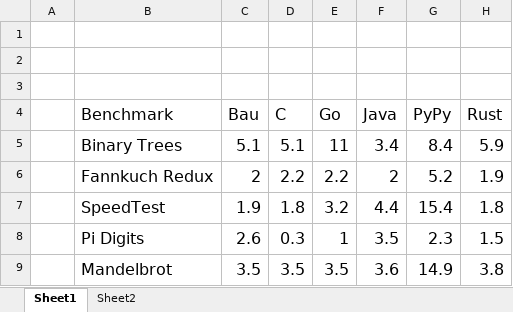
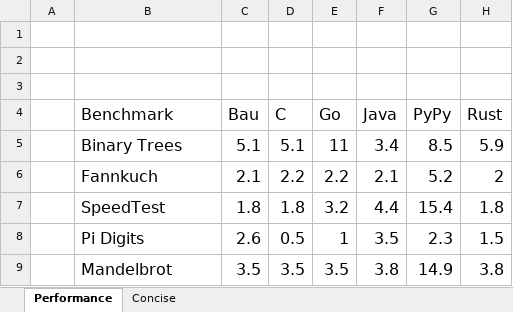
Before and after one commit to thomasmueller/bau-lang, an Excel workbook: doc/performance.xlsx, sheet Performance, drawn as a sheet; values as stored, in another font and other column widths than the file's, no borders; charts and pictures not drawn; removed rows and columns are numbered as before the commit, all else as after; the diff names each change by its address in the sheet, - before the commit and + after, or states it on an @@ line.

```diff
--- a/doc/performance.xlsx (sheet Performance)
+++ b/doc/performance.xlsx (sheet Performance)
-sheet tab: Sheet1
+sheet tab: Performance
-sheet tab: Sheet2
+sheet tab: Concise
-G5 (PyPy): 8.4
+G5 (PyPy): 8.5
-row 6:  | Fannkuch Redux | 2 | 2.2 | 2.2 | 2 | 5.2 | 1.9
+row 6:  | Fannkuch | 2.1 | 2.2 | 2.2 | 2.1 | 5.2 | 2
-C7 (Bau): 1.9
+C7 (Bau): 1.8
-D8 (C): 0.3
+D8 (C): 0.5
-F9 (Java): 3.6
+F9 (Java): 3.8
```
Also changed, not shown: sheet Concise, charts or pictures, 1 other file.
